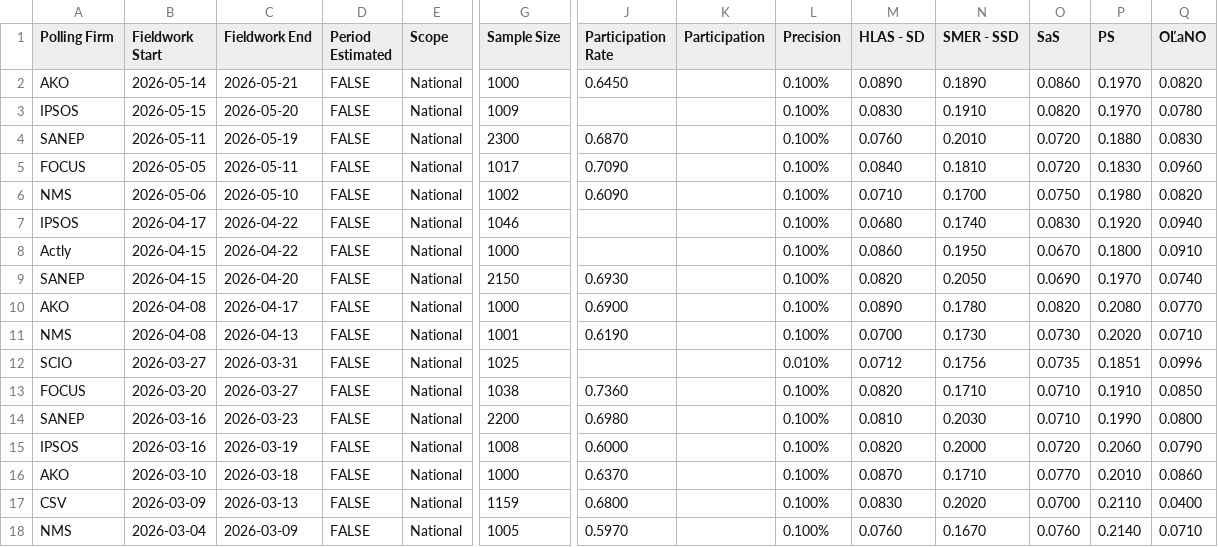
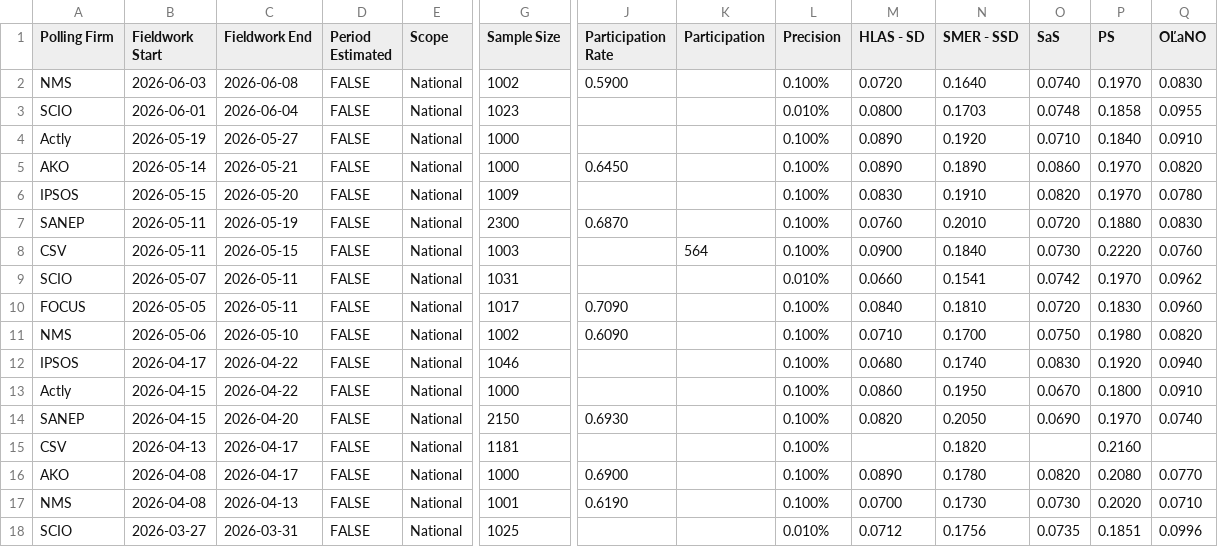
Before and after one commit to acernek/acernek.github.io, a CSV file: sk-polls/data/sk-polls.csv, drawn as a sheet; only a part is shown, gaps mark what is left out; the shorter side is filled out with more unchanged rows; rows hold the shown columns only; the diff names each change by its address in the sheet, - before the commit and + after, or states it on an @@ line.

```diff
--- a/sk-polls/data/sk-polls.csv
+++ b/sk-polls/data/sk-polls.csv
+row 2: NMS | 2026-06-03 | 2026-06-08 | FALSE | National | 1002 | 0.5900 |  | 0.100% | 0.0720 | 0.1640 | 0.0740 | 0.1970 | 0.0830
+row 3: SCIO | 2026-06-01 | 2026-06-04 | FALSE | National | 1023 |  |  | 0.010% | 0.0800 | 0.1703 | 0.0748 | 0.1858 | 0.0955
+row 4: Actly | 2026-05-19 | 2026-05-27 | FALSE | National | 1000 |  |  | 0.100% | 0.0890 | 0.1920 | 0.0710 | 0.1840 | 0.0910
+row 8: CSV | 2026-05-11 | 2026-05-15 | FALSE | National | 1003 |  | 564 | 0.100% | 0.0900 | 0.1840 | 0.0730 | 0.2220 | 0.0760
+row 9: SCIO | 2026-05-07 | 2026-05-11 | FALSE | National | 1031 |  |  | 0.010% | 0.0660 | 0.1541 | 0.0742 | 0.1970 | 0.0962
+row 15: CSV | 2026-04-13 | 2026-04-17 | FALSE | National | 1181 |  |  | 0.100% |  | 0.1820 |  | 0.2160
```
Also changed, not shown: sk-polls/data/sk-polls-potential.csv, 2 other files.
